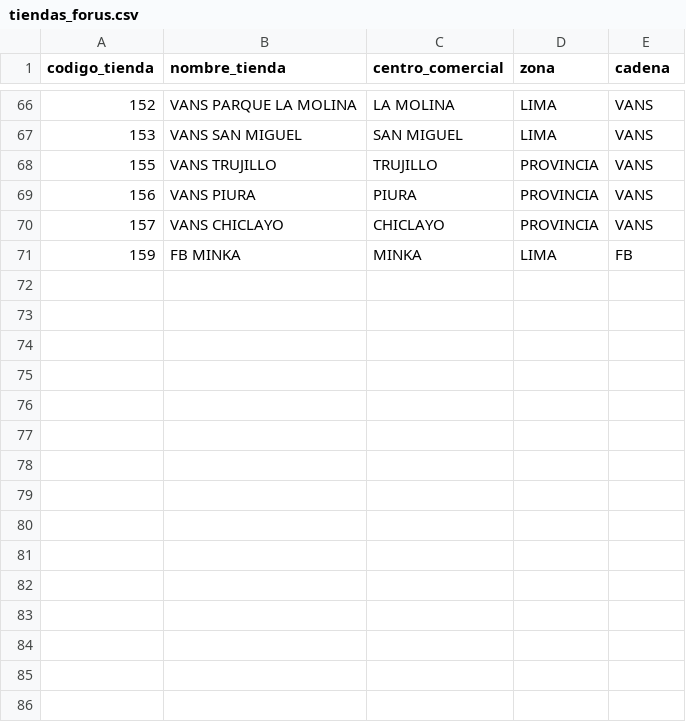
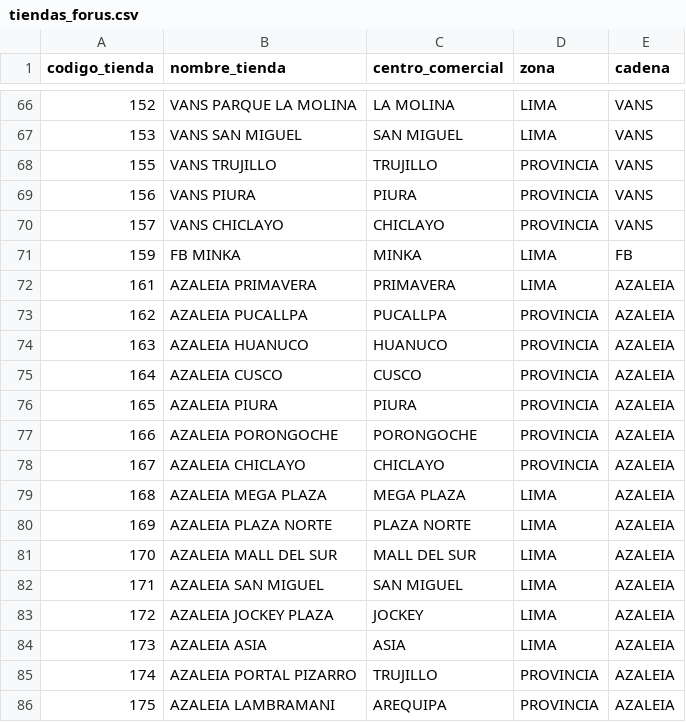
Before and after one commit to HugoCamara7/ForusIQ, a CSV file: src/forusight/config/tiendas_forus.csv, drawn as a sheet; only a part is shown, gaps mark what is left out.

```diff
--- a/src/forusight/config/tiendas_forus.csv
+++ b/src/forusight/config/tiendas_forus.csv
@@ -71 +71,16 @@ codigo_tienda,nombre_tienda,centro_comercial,zona,cadena
 159,FB MINKA,MINKA,LIMA,FB
+161,AZALEIA PRIMAVERA,PRIMAVERA,LIMA,AZALEIA
+162,AZALEIA PUCALLPA,PUCALLPA,PROVINCIA,AZALEIA
+163,AZALEIA HUANUCO,HUANUCO,PROVINCIA,AZALEIA
+164,AZALEIA CUSCO,CUSCO,PROVINCIA,AZALEIA
+165,AZALEIA PIURA,PIURA,PROVINCIA,AZALEIA
+166,AZALEIA PORONGOCHE,PORONGOCHE,PROVINCIA,AZALEIA
+167,AZALEIA CHICLAYO,CHICLAYO,PROVINCIA,AZALEIA
+168,AZALEIA MEGA PLAZA,MEGA PLAZA,LIMA,AZALEIA
+169,AZALEIA PLAZA NORTE,PLAZA NORTE,LIMA,AZALEIA
+170,AZALEIA MALL DEL SUR,MALL DEL SUR,LIMA,AZALEIA
+171,AZALEIA SAN MIGUEL,SAN MIGUEL,LIMA,AZALEIA
+172,AZALEIA JOCKEY PLAZA,JOCKEY,LIMA,AZALEIA
+173,AZALEIA ASIA,ASIA,LIMA,AZALEIA
+174,AZALEIA PORTAL PIZARRO,TRUJILLO,PROVINCIA,AZALEIA
+175,AZALEIA LAMBRAMANI,AREQUIPA,PROVINCIA,AZALEIA
```
Also changed, not shown: 4 other files.
